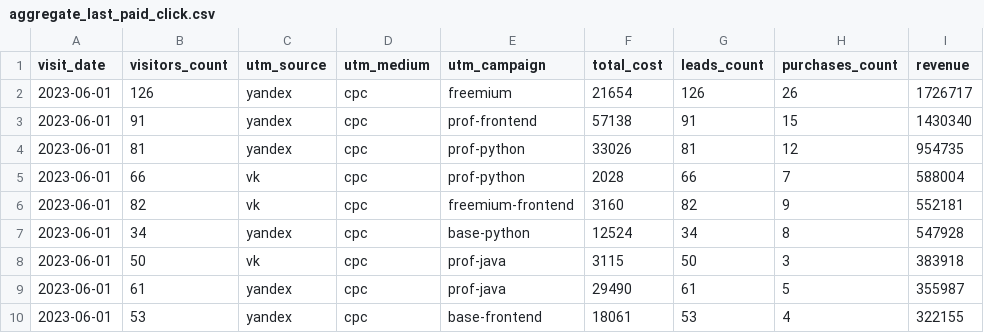
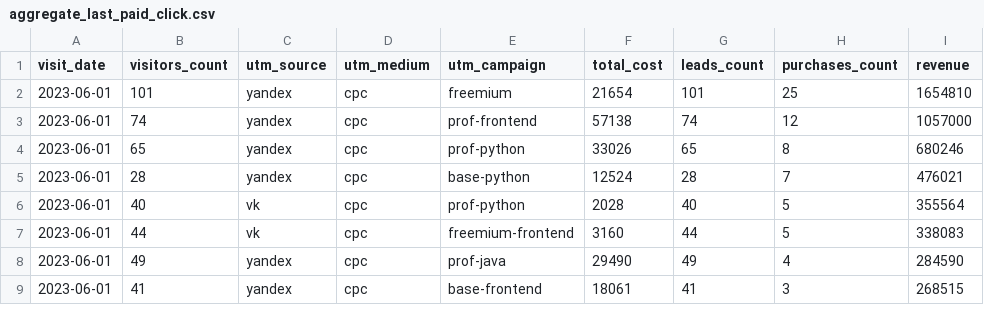
Before and after one commit to Skng197/data-analytics-project-96, a CSV file: aggregate_last_paid_click.csv, drawn as a sheet; only a part is shown; the diff covers the shown part only.

```diff
--- a/aggregate_last_paid_click.csv
+++ b/aggregate_last_paid_click.csv
@@ -1,10 +1,9 @@
 "visit_date","visitors_count","utm_source","utm_medium","utm_campaign","total_cost","leads_count","purchases_count","revenue"
-2023-06-01,126,yandex,cpc,freemium,21654,126,26,1726717
-2023-06-01,91,yandex,cpc,prof-frontend,57138,91,15,1430340
-2023-06-01,81,yandex,cpc,prof-python,33026,81,12,954735
-2023-06-01,66,vk,cpc,prof-python,2028,66,7,588004
-2023-06-01,82,vk,cpc,freemium-frontend,3160,82,9,552181
-2023-06-01,34,yandex,cpc,base-python,12524,34,8,547928
-2023-06-01,50,vk,cpc,prof-java,3115,50,3,383918
-2023-06-01,61,yandex,cpc,prof-java,29490,61,5,355987
-2023-06-01,53,yandex,cpc,base-frontend,18061,53,4,322155
+2023-06-01,101,yandex,cpc,freemium,21654,101,25,1654810
+2023-06-01,74,yandex,cpc,prof-frontend,57138,74,12,1057000
+2023-06-01,65,yandex,cpc,prof-python,33026,65,8,680246
+2023-06-01,28,yandex,cpc,base-python,12524,28,7,476021
+2023-06-01,40,vk,cpc,prof-python,2028,40,5,355564
+2023-06-01,44,vk,cpc,freemium-frontend,3160,44,5,338083
+2023-06-01,49,yandex,cpc,prof-java,29490,49,4,284590
+2023-06-01,41,yandex,cpc,base-frontend,18061,41,3,268515
```
Also changed, not shown: 3 added rows, 2 removed rows and 19 edited cells elsewhere in this file, 1 other file.
